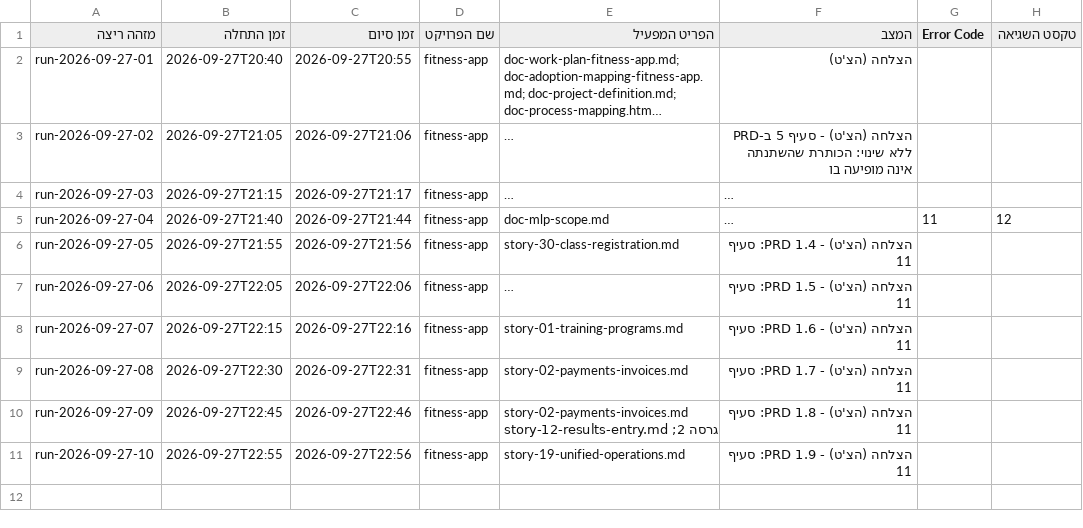
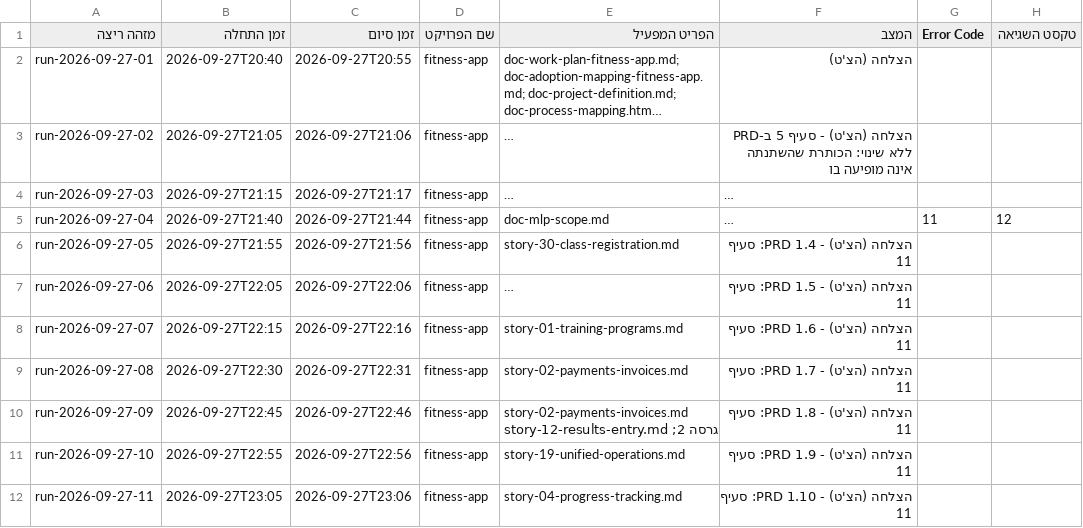
Before and after one commit to Sharpop30/fitness-app, a CSV file: automation-infra/prd-machine-run-log.csv, drawn as a sheet; long unchanged cells end in …; the diff names each change by its address in the sheet, - before the commit and + after, or states it on an @@ line.

```diff
--- a/automation-infra/prd-machine-run-log.csv
+++ b/automation-infra/prd-machine-run-log.csv
+row 12: run-2026-09-27-11 | 2026-09-27T23:05 | 2026-09-27T23:06 | fitness-app | story-04-progress-tracking.md | הצלחה (הצ'ט) - PRD 1.10: סעיף 11
```
Also changed, not shown: project-docs/doc-approvals-log.csv, 6 other files.
